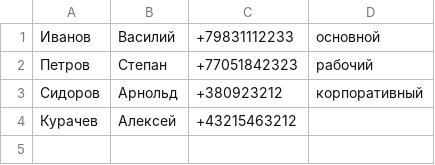
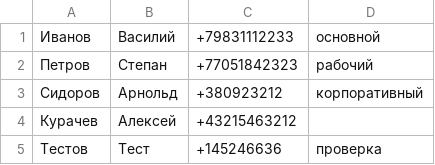
Before and after one commit to dtnfktu/Python-learning, a CSV file: testphones.csv, drawn as a sheet.

```diff
--- a/testphones.csv
+++ b/testphones.csv
@@ -4 +4,2 @@
 Курачев;Алексей;+43215463212;
+Тестов;Тест;+145246636;проверка
```
Also changed, not shown: 3 other files.
